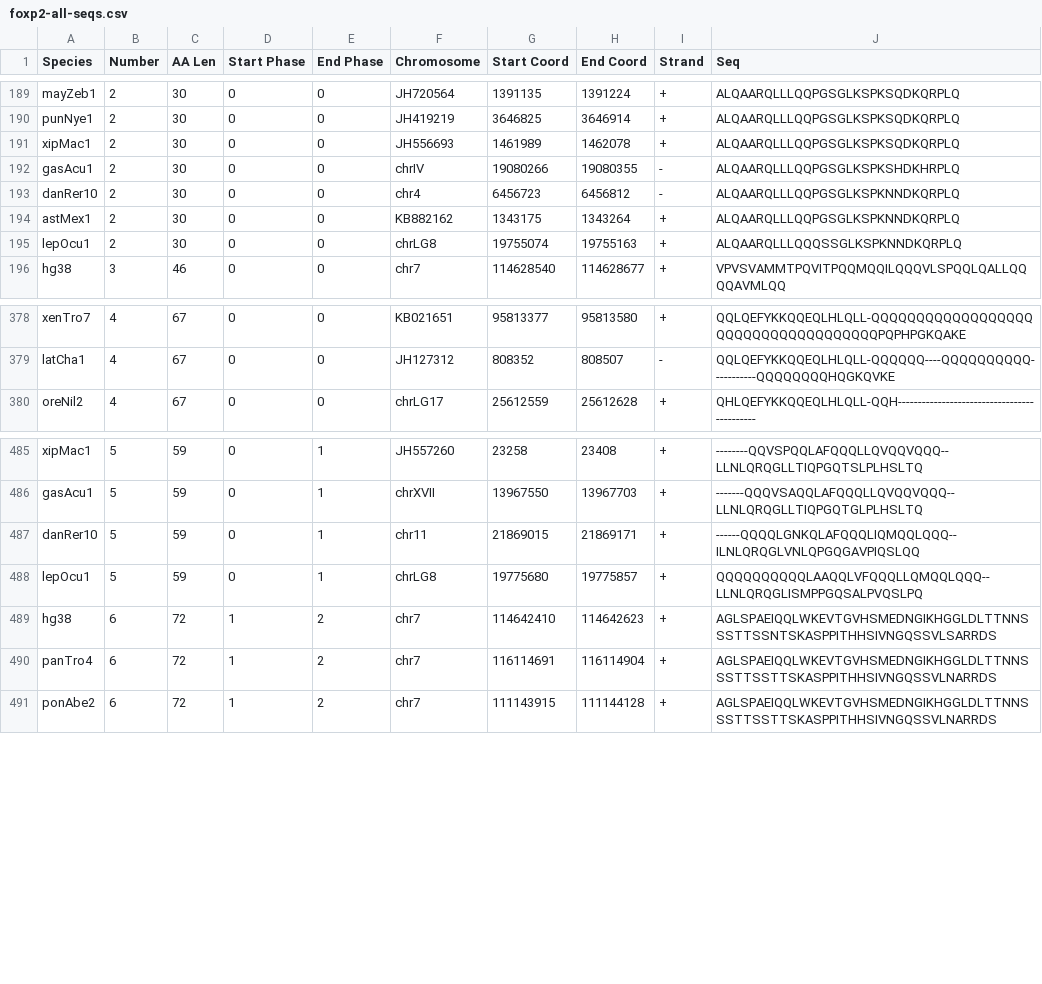
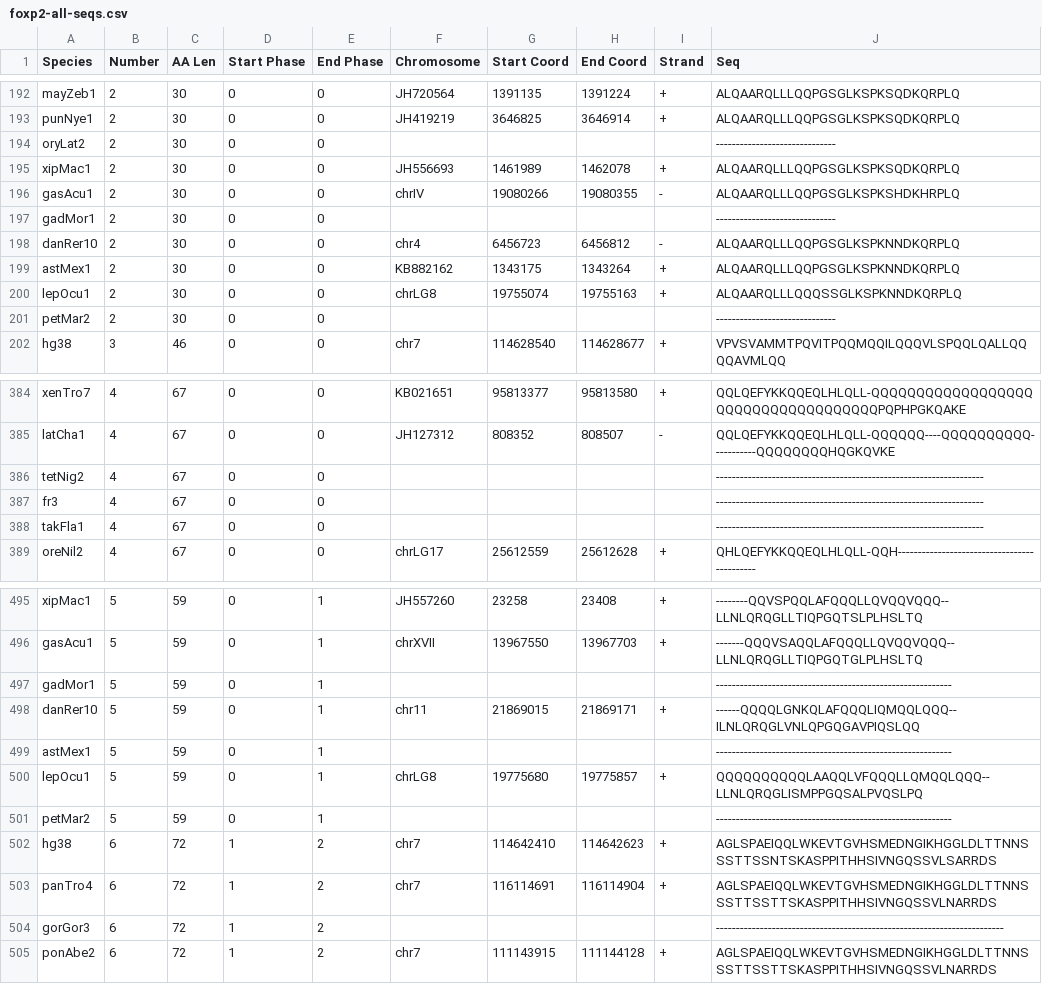
Before and after one commit to ArghamitraT/CL_Splicing_Regulation, a CSV file: esm/processed_data/foxp2-all-seqs.csv, drawn as a sheet; only a part is shown, gaps mark what is left out; the diff covers the shown part only; the diff names each change by its address in the sheet, - before the commit and + after, or states it on an @@ line.

```diff
--- a/esm/processed_data/foxp2-all-seqs.csv
+++ b/esm/processed_data/foxp2-all-seqs.csv
+row 194: oryLat2 | 2 | 30 | 0 | 0 |  |  |  |  | ------------------------------
+row 197: gadMor1 | 2 | 30 | 0 | 0 |  |  |  |  | ------------------------------
+row 201: petMar2 | 2 | 30 | 0 | 0 |  |  |  |  | ------------------------------
+row 386: tetNig2 | 4 | 67 | 0 | 0 |  |  |  |  | -------------------------------------------------------------------
+row 387: fr3 | 4 | 67 | 0 | 0 |  |  |  |  | -------------------------------------------------------------------
+row 388: takFla1 | 4 | 67 | 0 | 0 |  |  |  |  | -------------------------------------------------------------------
+row 497: gadMor1 | 5 | 59 | 0 | 1 |  |  |  |  | -----------------------------------------------------------
+row 499: astMex1 | 5 | 59 | 0 | 1 |  |  |  |  | -----------------------------------------------------------
+row 501: petMar2 | 5 | 59 | 0 | 1 |  |  |  |  | -----------------------------------------------------------
+row 504: gorGor3 | 6 | 72 | 1 | 2 |  |  |  |  | ------------------------------------------------------------------------
```
Also changed, not shown: 11 added rows elsewhere in this file, esm/processed_data/foxp2-nuc-seqs.csv, 8 other files.
